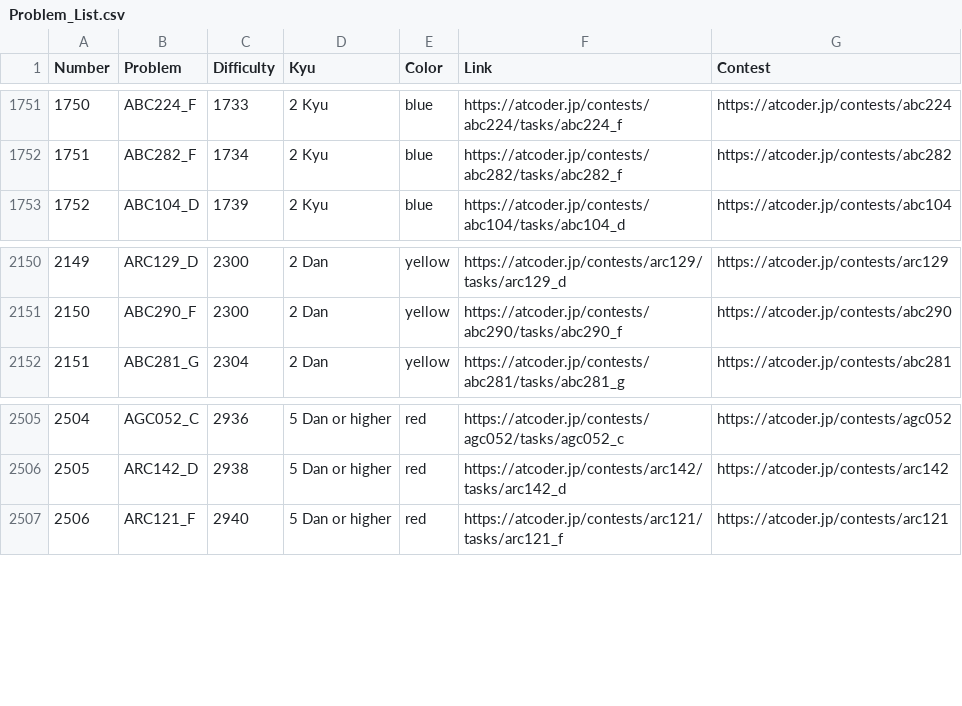
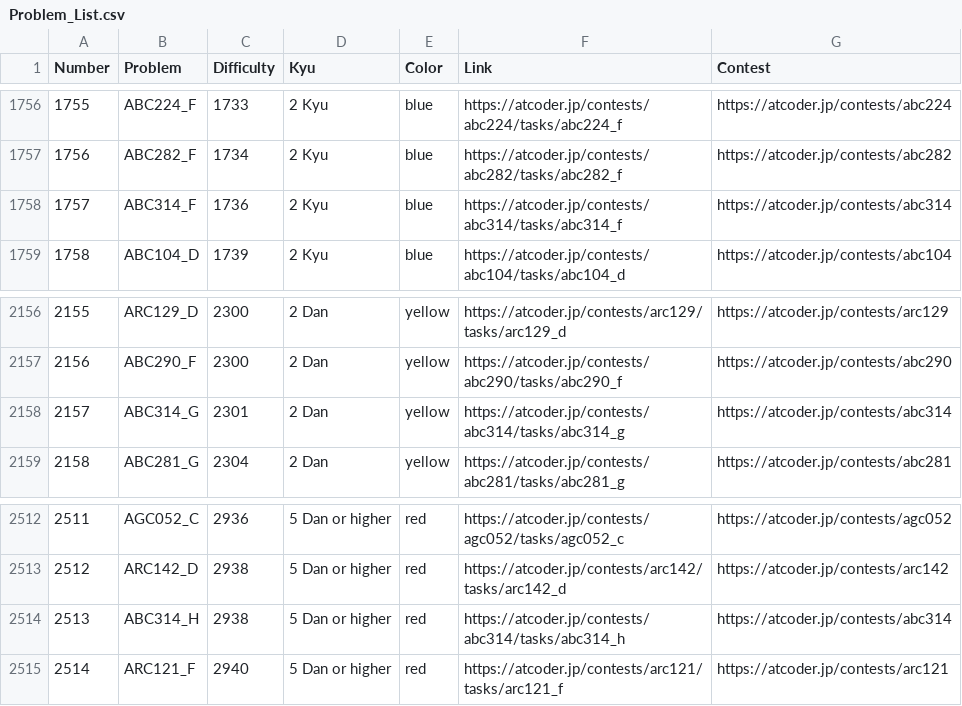
Before and after one commit to ika9810/Atcoder-Daily-Contests, a CSV file: Problem_List.csv, drawn as a sheet; only a part is shown, gaps mark what is left out; the diff covers the shown part only; the diff names each change by its address in the sheet, - before the commit and + after, or states it on an @@ line.

Commit message:
⚙️[Daliy]Today's Daliy Atcoder Contest(ABC, ARC, AGC)

```diff
--- a/Problem_List.csv
+++ b/Problem_List.csv
@@ column A (Number) renumbered from row 253 down @@
+row 1758: 1757 | ABC314_F | 1736 | 2 Kyu | blue | https://atcoder.jp/contests/abc314/tasks/abc314_f | https://atcoder.jp/contests/abc314
+row 2158: 2157 | ABC314_G | 2301 | 2 Dan | yellow | https://atcoder.jp/contests/abc314/tasks/abc314_g | https://atcoder.jp/contests/abc314
+row 2514: 2513 | ABC314_H | 2938 | 5 Dan or higher | red | https://atcoder.jp/contests/abc314/tasks/abc314_h | https://atcoder.jp/contests/abc314
```
Also changed, not shown: 5 added rows elsewhere in this file, 4 other files.
